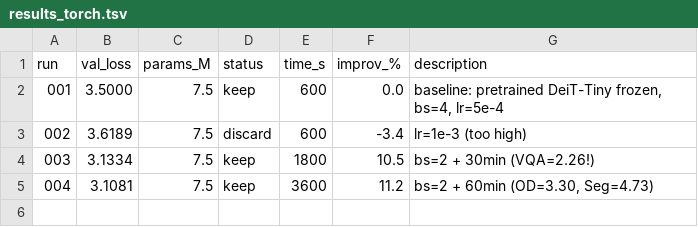
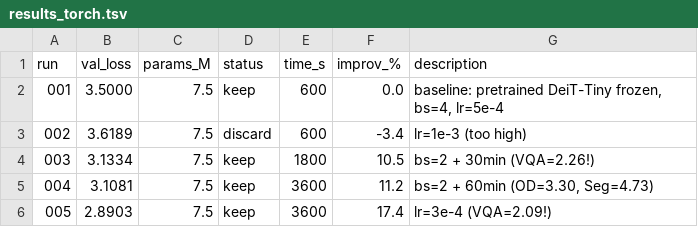
Before and after one commit to nipunbatra/auto-vlm, a TSV file: results_torch.tsv, drawn as a sheet.

```diff
--- a/results_torch.tsv
+++ b/results_torch.tsv
@@ -5 +5,2 @@ run	val_loss	params_M	status	time_s	improv_%	description
 004	3.1081	7.5	keep	3600	11.2	bs=2 + 60min (OD=3.30, Seg=4.73)
+005	2.8903	7.5	keep	3600	17.4	lr=3e-4 (VQA=2.09!)
```
Also changed, not shown: 3 other files.
